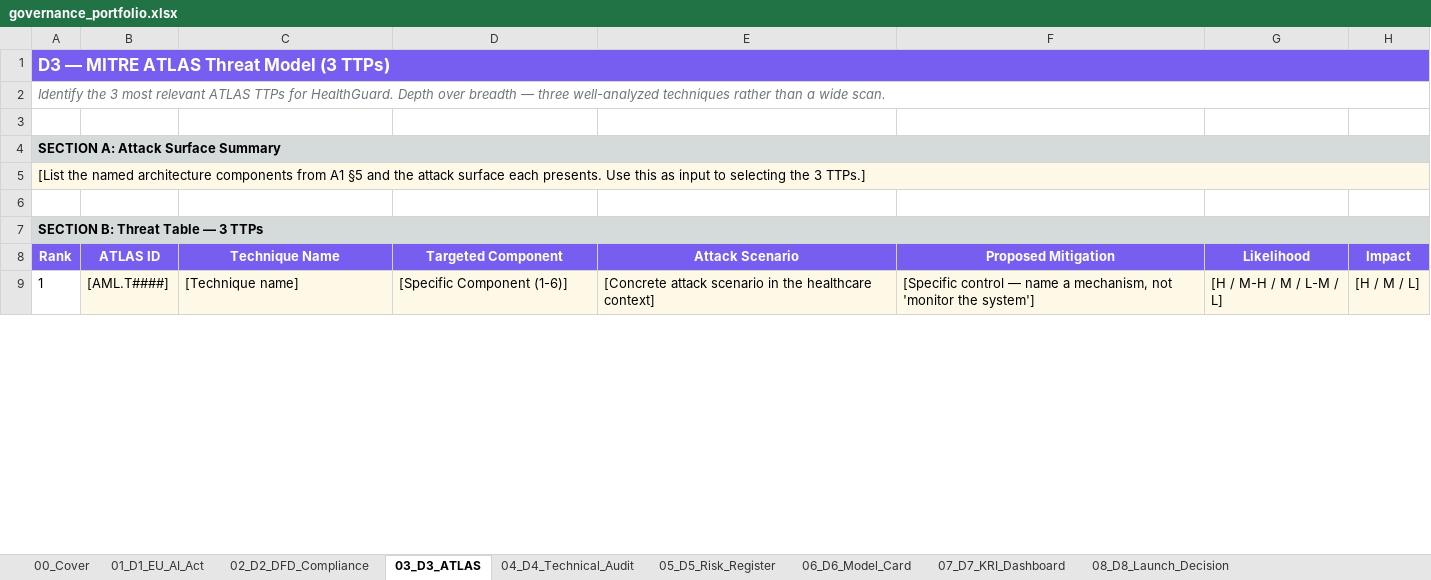
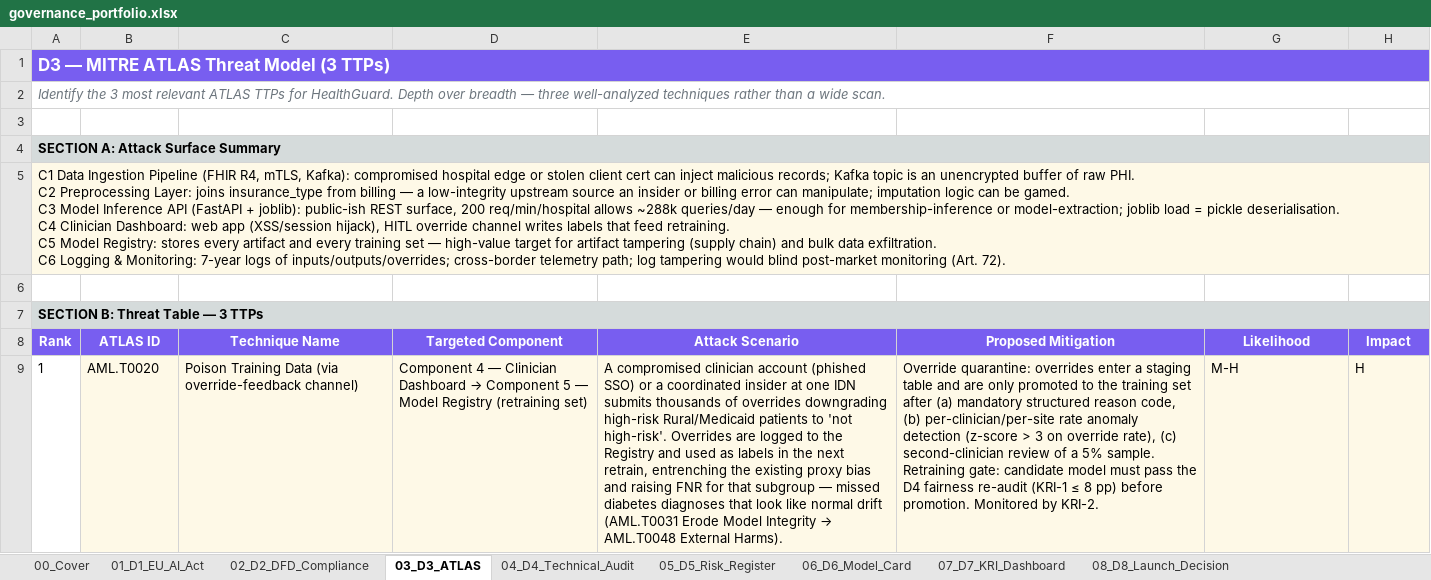
Before and after one commit to MinKhaungMinLwin/ai-sec-eng-c4-cd15150-project-starter, an Excel workbook: starter/governance_portfolio.xlsx, sheet 03_D3_ATLAS, drawn as a sheet; only a part is shown; values as stored, in another font and other column widths than the file's, no borders; ↵ is a line break in a cell; the diff covers the shown part only; the diff names each change by its address in the sheet, - before the commit and + after, or states it on an @@ line.

```diff
--- a/starter/governance_portfolio.xlsx (sheet 03_D3_ATLAS)
+++ b/starter/governance_portfolio.xlsx (sheet 03_D3_ATLAS)
-A5 (Rank): [List the named architecture components from A1 §5 and the attack surface each presents. Use this as input to selecting the 3 TTPs.]
+A5 (Rank): C1 Data Ingestion Pipeline (FHIR R4, mTLS, Kafka): compromised hospital edge or stolen client cert can inject malicious records; Kafka topic is an unencrypted buffer of raw PHI. ↵ C2 Preprocessing Layer: joins insurance_type from billing — a low-integrity upstream source an insider or billing error can manipulate; imputation logic can be gamed. ↵ C3 Model Inference API (FastAPI + joblib): public-ish REST surface, 200 req/min/hospital allows ~288k queries/day — enough for membership-inference or model-extraction; joblib load = pickle deserialisation. ↵ C4 Clinician Dashboard: web app (XSS/session hijack), HITL override channel writes labels that feed retraining. ↵ C5 Model Registry: stores every artifact and every training set — high-value target for artifact tampering (supply chain) and bulk data exfiltration. ↵ C6 Logging & Monitoring: 7-year logs of inputs/outputs/overrides; cross-border telemetry path; log tampering would blind post-market monitoring (Art. 72).
-B9 (ATLAS ID): [AML.T####]
+B9 (ATLAS ID): AML.T0020
-C9 (Technique Name): [Technique name]
+C9 (Technique Name): Poison Training Data (via override-feedback channel)
@@ D9 (Targeted Component): [Specific Component (1-6)] → Component 4 — Clinician Dashboard → Component 5 — Model Registry (retraining set) @@
@@ E9 (Attack Scenario): [Concrete attack scenario in the healthcare context] → A compromised clinician account (phished SSO) or a coordinated insider at one IDN submits thousands of overrides downgrading high-risk Rural/Medicaid patients to 'not high-risk'. Overrides are logged to the Registry and used as labels in the next retrain, entrenching the existing proxy bias and raising FNR for that subgroup — missed diabetes diagnoses that look like normal drift (AML.T0031 Erode Model Integrity → AML.T0048 External Harms). @@
-F9 (Proposed Mitigation): [Specific control — name a mechanism, not 'monitor the system']
+F9 (Proposed Mitigation): Override quarantine: overrides enter a staging table and are only promoted to the training set after (a) mandatory structured reason code, (b) per-clinician/per-site rate anomaly detection (z-score > 3 on override rate), (c) second-clinician review of a 5% sample. Retraining gate: candidate model must pass the D4 fairness re-audit (KRI-1 ≤ 8 pp) before promotion. Monitored by KRI-2.
-G9 (Likelihood): [H / M-H / M / L-M / L]
+G9 (Likelihood): M-H
-H9 (Impact): [H / M / L]
+H9 (Impact): H
```
Also changed, not shown: 23 edited cells and cell formats elsewhere in this sheet, sheet 04_D4_Technical_Audit, sheet 05_D5_Risk_Register, sheet 07_D7_KRI_Dashboard, sheet 02_D2_DFD_Compliance, sheet 01_D1_EU_AI_Act, sheet 08_D8_Launch_Decision, 1 more sheet, 8 other files.
